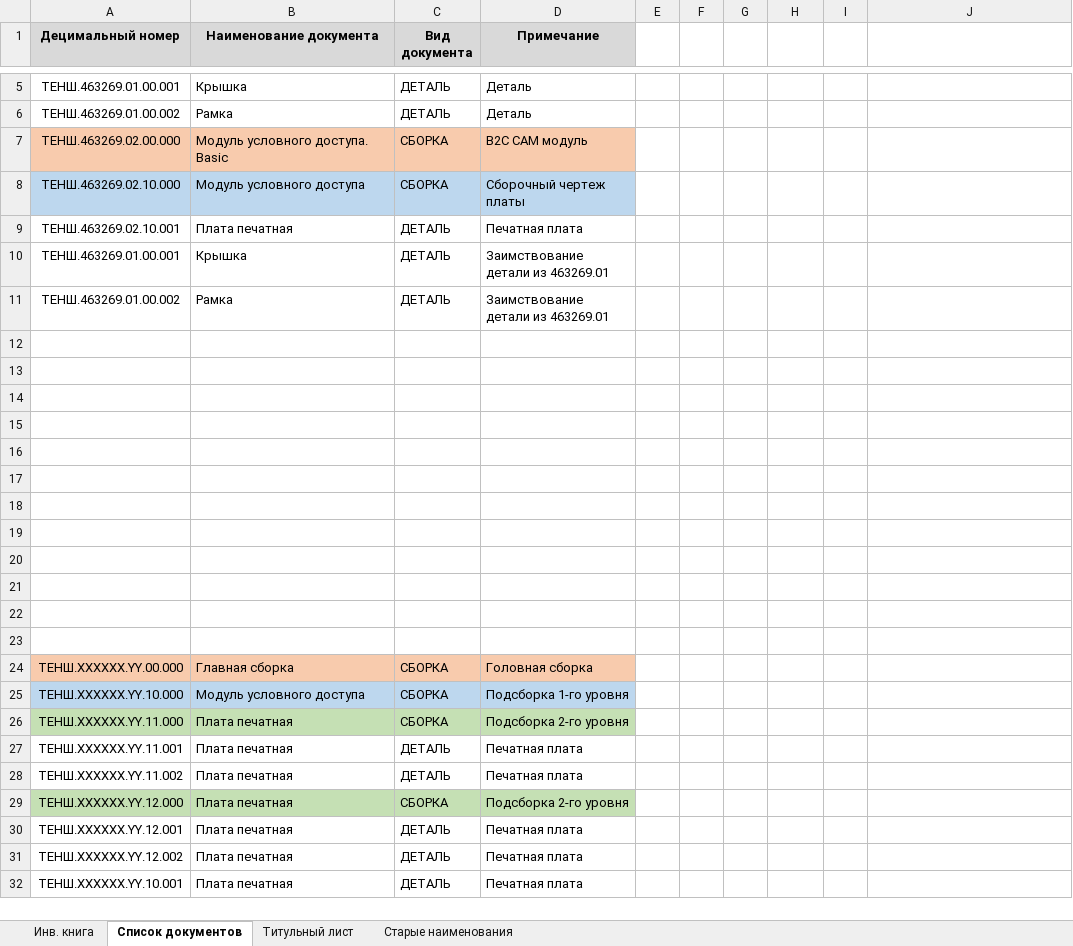
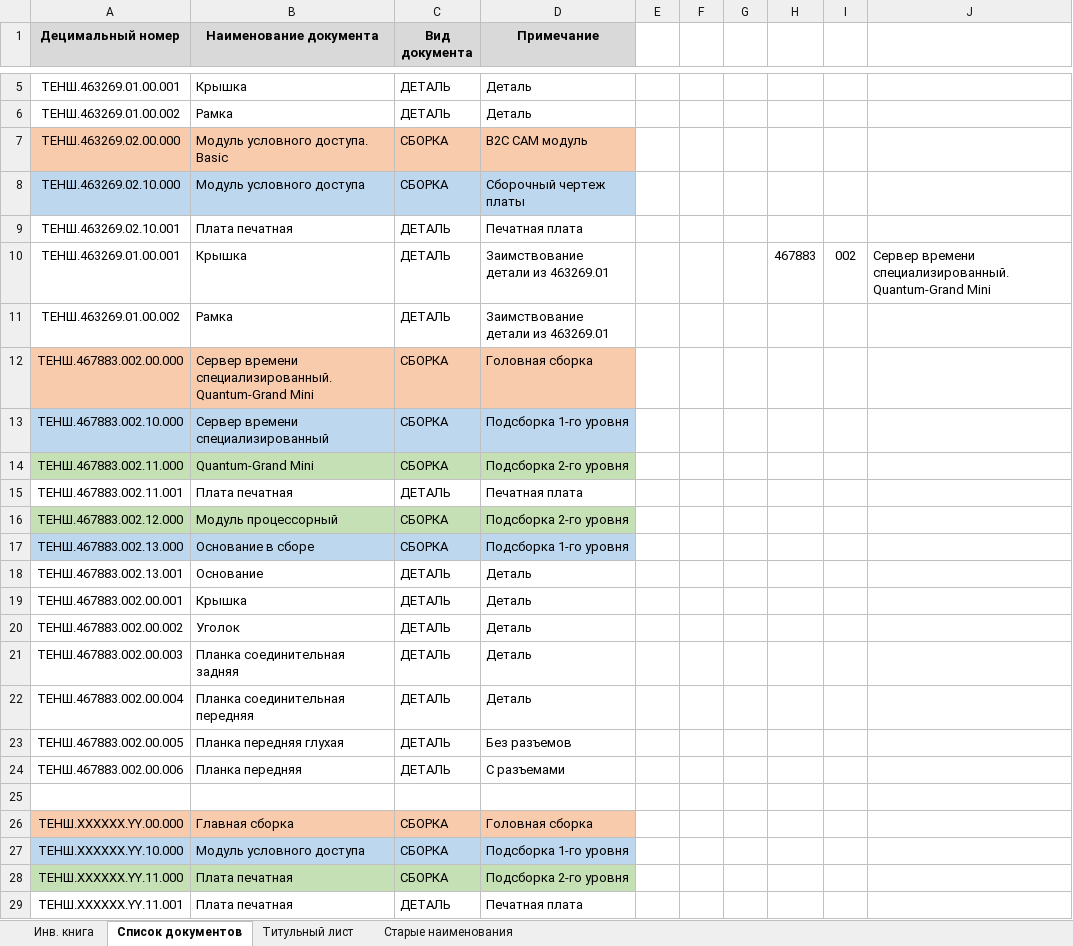
Before and after one commit to SiwaNetwork/QUANTUM, an Excel workbook: Книга учёта КД.xlsx, sheet Список документов, drawn as a sheet; only a part is shown, gaps mark what is left out; the shorter side is filled out with more unchanged rows; values as stored, in another font and other column widths than the file's, no borders; the diff names each change by its address in the sheet, - before the commit and + after, or states it on an @@ line.

```diff
--- a/Книга учёта КД.xlsx (sheet Список документов)
+++ b/Книга учёта КД.xlsx (sheet Список документов)
-H10: (empty)
+H10: 467883
-I10: (empty)
+I10: 002
-J10: (empty)
+J10: Сервер времени специализированный. Quantum-Grand Mini
-row 12: (empty)
+row 12: ТЕНШ.467883.002.00.000 | Сервер времени специализированный. Quantum-Grand Mini | СБОРКА | Головная сборка
-A12:D12 fill: none
+A12:D12 fill: #F8CBAD
-row 13: (empty)
+row 13: ТЕНШ.467883.002.10.000 | Сервер времени специализированный | СБОРКА | Подсборка 1-го уровня
-A13:D13 fill: none
+A13:D13 fill: #BDD7EE
-row 14: (empty)
+row 14: ТЕНШ.467883.002.11.000 | Quantum-Grand Mini | СБОРКА | Подсборка 2-го уровня
-A14:D14 fill: none
+A14:D14 fill: #C5E0B4
-row 15: (empty)
+row 15: ТЕНШ.467883.002.11.001 | Плата печатная | ДЕТАЛЬ | Печатная плата
-row 16: (empty)
+row 16: ТЕНШ.467883.002.12.000 | Модуль процессорный | СБОРКА | Подсборка 2-го уровня
-A16:D16 fill: none
+A16:D16 fill: #C5E0B4
-row 17: (empty)
+row 17: ТЕНШ.467883.002.13.000 | Основание в сборе | СБОРКА | Подсборка 1-го уровня
-A17:D17 fill: none
+A17:D17 fill: #BDD7EE
-row 18: (empty)
+row 18: ТЕНШ.467883.002.13.001 | Основание | ДЕТАЛЬ | Деталь
-row 19: (empty)
+row 19: ТЕНШ.467883.002.00.001 | Крышка | ДЕТАЛЬ | Деталь
-row 20: (empty)
+row 20: ТЕНШ.467883.002.00.002 | Уголок | ДЕТАЛЬ | Деталь
-row 21: (empty)
+row 21: ТЕНШ.467883.002.00.003 | Планка соединительная задняя | ДЕТАЛЬ | Деталь
-row 22: (empty)
+row 22: ТЕНШ.467883.002.00.004 | Планка соединительная передняя | ДЕТАЛЬ | Деталь
+row 23: ТЕНШ.467883.002.00.005 | Планка передняя глухая | ДЕТАЛЬ | Без разъемов
+row 24: ТЕНШ.467883.002.00.006 | Планка передняя | ДЕТАЛЬ | С разъемами
```
Also changed, not shown: 13 other files.
